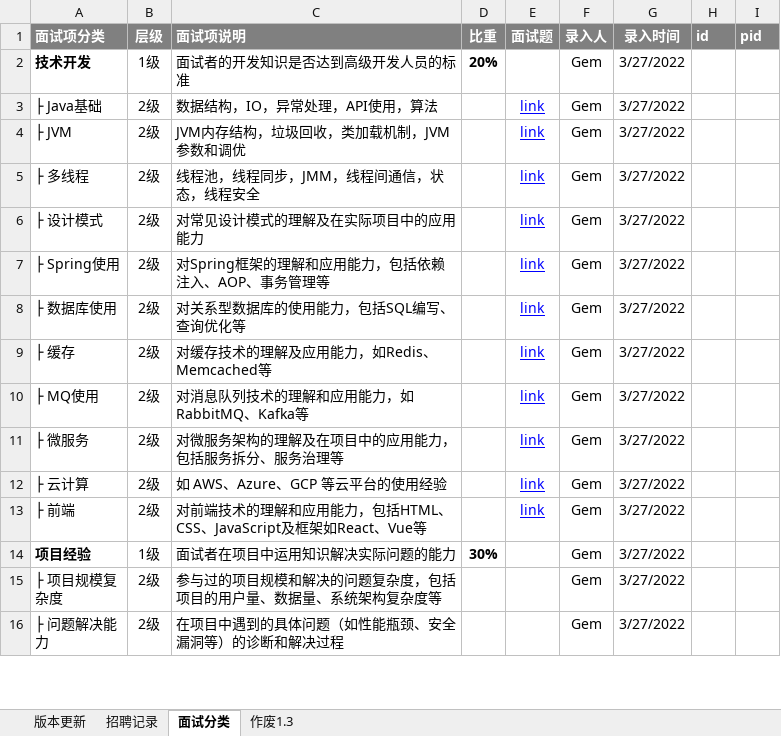
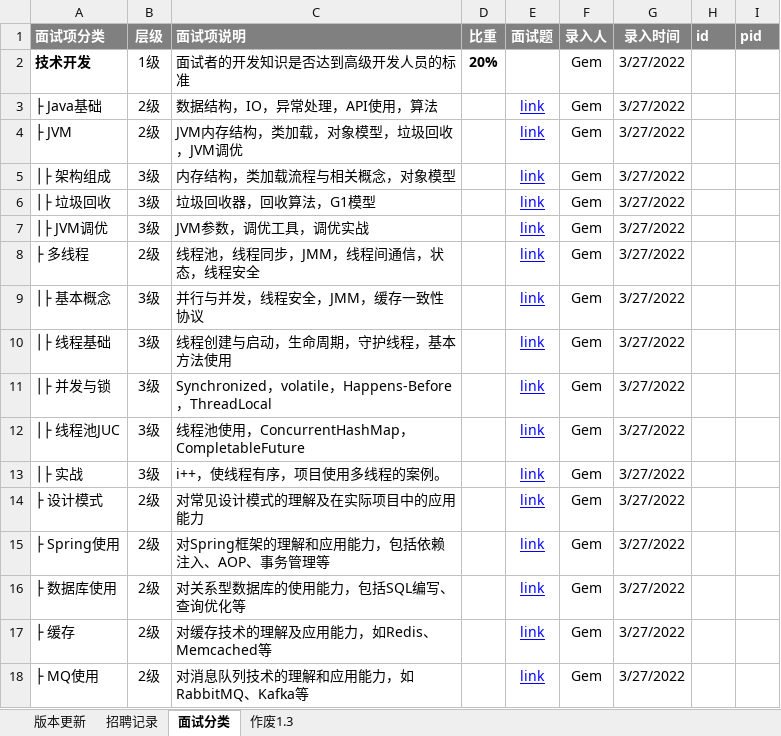
Before and after one commit to namelessmyth/beFreeCoder, an Excel workbook: docs/Management/template/招聘模板-Java技术.xlsx, sheet 面试分类, drawn as a sheet; only a part is shown; the shorter side is filled out with more unchanged rows; values as stored, in another font and other column widths than the file's, no borders; conditional formats not drawn; the diff names each change by its address in the sheet, - before the commit and + after, or states it on an @@ line.

```diff
--- a/docs/Management/template/招聘模板-Java技术.xlsx (sheet 面试分类)
+++ b/docs/Management/template/招聘模板-Java技术.xlsx (sheet 面试分类)
-C4 (面试项说明): JVM内存结构，垃圾回收，类加载机制，JVM参数和调优
+C4 (面试项说明): JVM内存结构，类加载，对象模型，垃圾回收，JVM调优
+row 5: │├ 架构组成 | 3级 | 内存结构，类加载流程与相关概念，对象模型 |  | link | Gem | 3/27/2022
+row 6: │├ 垃圾回收 | 3级 | 垃圾回收器，回收算法，G1模型 |  | link | Gem | 3/27/2022
+row 7: │├ JVM调优 | 3级 | JVM参数，调优工具，调优实战 |  | link | Gem | 3/27/2022
+row 9: │├ 基本概念 | 3级 | 并行与并发，线程安全，JMM，缓存一致性协议 |  | link | Gem | 3/27/2022
+row 10: │├ 线程基础 | 3级 | 线程创建与启动，生命周期，守护线程，基本方法使用 |  | link | Gem | 3/27/2022
+row 11: │├ 并发与锁 | 3级 | Synchronized，volatile，Happens-Before，ThreadLocal |  | link | Gem | 3/27/2022
+row 12: │├ 线程池JUC | 3级 | 线程池使用，ConcurrentHashMap，CompletableFuture |  | link | Gem | 3/27/2022
+row 13: │├ 实战 | 3级 | i++，使线程有序，项目使用多线程的案例。 |  | link | Gem | 3/27/2022
```
Also changed, not shown: docs/Management/template/团队绩效考核-模版.xlsx, docs/report/周期报告-2023-Gem.xlsx, 4 other files.
